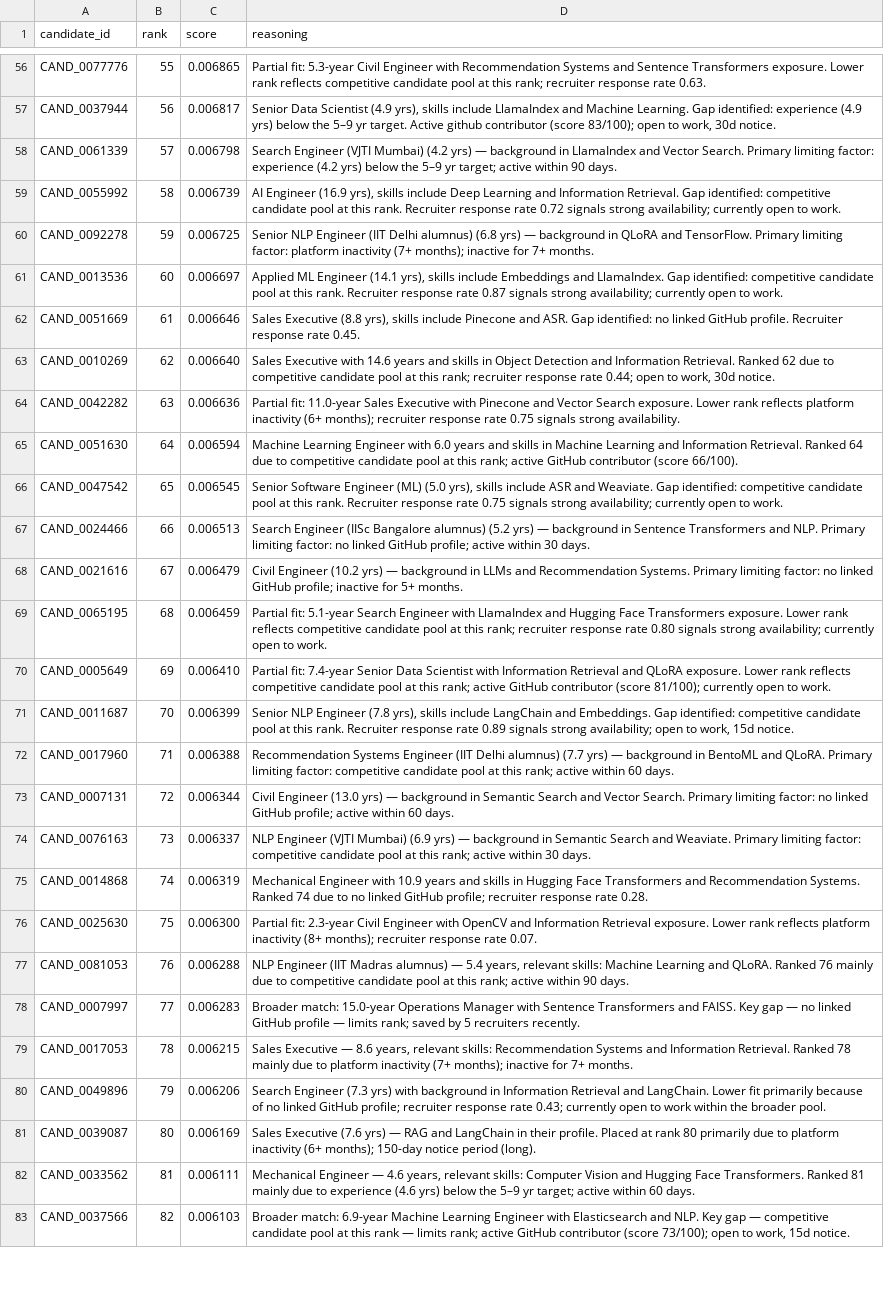
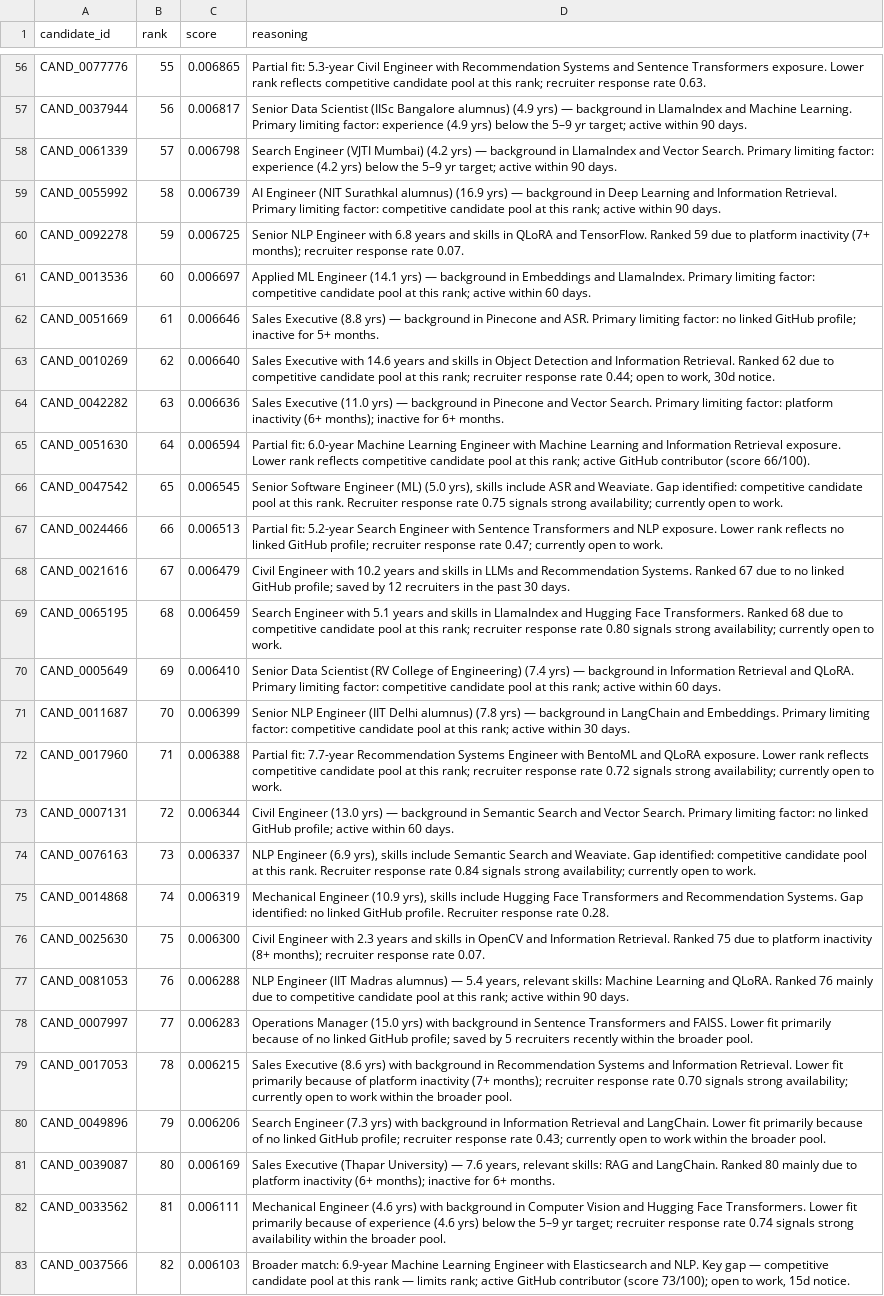
Before and after one commit to bipinmaurya5567-bit/India_Runs-Ranker, a CSV file: submission.csv, drawn as a sheet; only a part is shown, gaps mark what is left out; the diff covers the shown part only; the diff names each change by its address in the sheet, - before the commit and + after, or states it on an @@ line.

Commit message:
Run: Regenerate submission.csv using the full candidates.jsonl dataset with 4-stage pipeline

```diff
--- a/submission.csv
+++ b/submission.csv
-D57 (reasoning): …Data Scientist (4.9 yrs), skills include LlamaIndex and Machine Learning. Gap identified: experience (4.9 yrs) below the 5–9 yr target. Active github contributor (score 83/100); open to work, 30d notice.
+D57 (reasoning): …Data Scientist (IISc Bangalore alumnus) (4.9 yrs) — background in LlamaIndex and Machine Learning. Primary limiting factor: experience (4.9 yrs) below the 5–9 yr target; active within 90 days.
-D59 (reasoning): AI Engineer (16.9 yrs), skills include Deep Learning and Information Retrieval. Gap identified: competitive candidate pool at this rank. Recruiter response rate 0.72 signals strong availability; currently open to work.
+D59 (reasoning): AI Engineer (NIT Surathkal alumnus) (16.9 yrs) — background in Deep Learning and Information Retrieval. Primary limiting factor: competitive candidate pool at this rank; active within 90 days.
-D60 (reasoning): …NLP Engineer (IIT Delhi alumnus) (6.8 yrs) — background in QLoRA and TensorFlow. Primary limiting factor: platform inactivity (7+ months); inactive for 7+ months.
+D60 (reasoning): …NLP Engineer with 6.8 years and skills in QLoRA and TensorFlow. Ranked 59 due to platform inactivity (7+ months); recruiter response rate 0.07.
-D61 (reasoning): …Engineer (14.1 yrs), skills include Embeddings and LlamaIndex. Gap identified: competitive candidate pool at this rank. Recruiter response rate 0.87 signals strong availability; currently open to work.
+D61 (reasoning): …Engineer (14.1 yrs) — background in Embeddings and LlamaIndex. Primary limiting factor: competitive candidate pool at this rank; active within 60 days.
-D62 (reasoning): …Executive (8.8 yrs), skills include Pinecone and ASR. Gap identified: no linked GitHub profile. Recruiter response rate 0.45.
+D62 (reasoning): …Executive (8.8 yrs) — background in Pinecone and ASR. Primary limiting factor: no linked GitHub profile; inactive for 5+ months.
-D64 (reasoning): Partial fit: 11.0-year Sales Executive with Pinecone and Vector Search exposure. Lower rank reflects platform inactivity (6+ months); recruiter response rate 0.75 signals strong availability.
+D64 (reasoning): Sales Executive (11.0 yrs) — background in Pinecone and Vector Search. Primary limiting factor: platform inactivity (6+ months); inactive for 6+ months.
-D65 (reasoning): Machine Learning Engineer with 6.0 years and skills in Machine Learning and Information Retrieval. Ranked 64 due to competitive candidate…
+D65 (reasoning): Partial fit: 6.0-year Machine Learning Engineer with Machine Learning and Information Retrieval exposure. Lower rank reflects competitive candidate…
-D67 (reasoning): Search Engineer (IISc Bangalore alumnus) (5.2 yrs) — background in Sentence Transformers and NLP. Primary limiting factor: no linked GitHub profile; active within 30 days.
+D67 (reasoning): Partial fit: 5.2-year Search Engineer with Sentence Transformers and NLP exposure. Lower rank reflects no linked GitHub profile; recruiter response rate 0.47; currently open to work.
-D68 (reasoning): Civil Engineer (10.2 yrs) — background in LLMs and Recommendation Systems. Primary limiting factor: no linked GitHub profile; inactive for 5+ months.
+D68 (reasoning): Civil Engineer with 10.2 years and skills in LLMs and Recommendation Systems. Ranked 67 due to no linked GitHub profile; saved by 12 recruiters in the past 30 days.
-D69 (reasoning): Partial fit: 5.1-year Search Engineer with LlamaIndex and Hugging Face Transformers exposure. Lower rank reflects competitive candidate…
+D69 (reasoning): Search Engineer with 5.1 years and skills in LlamaIndex and Hugging Face Transformers. Ranked 68 due to competitive candidate…
-D70 (reasoning): Partial fit: 7.4-year Senior Data Scientist with Information Retrieval and QLoRA exposure. Lower rank reflects competitive candidate pool at this rank; active GitHub contributor (score 81/100); currently open to work.
+D70 (reasoning): Senior Data Scientist (RV College of Engineering) (7.4 yrs) — background in Information Retrieval and QLoRA. Primary limiting factor: competitive candidate pool at this rank; active within 60 days.
-D71 (reasoning): …NLP Engineer (7.8 yrs), skills include LangChain and Embeddings. Gap identified: competitive candidate pool at this rank. Recruiter response rate 0.89 signals strong availability; open to work, 15d notice.
+D71 (reasoning): …NLP Engineer (IIT Delhi alumnus) (7.8 yrs) — background in LangChain and Embeddings. Primary limiting factor: competitive candidate pool at this rank; active within 30 days.
-D72 (reasoning): Recommendation Systems Engineer (IIT Delhi alumnus) (7.7 yrs) — background in BentoML and QLoRA. Primary limiting factor: competitive candidate pool at this rank; active within 60 days.
+D72 (reasoning): Partial fit: 7.7-year Recommendation Systems Engineer with BentoML and QLoRA exposure. Lower rank reflects competitive candidate pool at this rank; recruiter response rate 0.72 signals strong availability; currently open to work.
-D74 (reasoning): NLP Engineer (VJTI Mumbai) (6.9 yrs) — background in Semantic Search and Weaviate. Primary limiting factor: competitive candidate pool at this rank; active within 30 days.
+D74 (reasoning): NLP Engineer (6.9 yrs), skills include Semantic Search and Weaviate. Gap identified: competitive candidate pool at this rank. Recruiter response rate 0.84 signals strong availability; currently open to work.
-D75 (reasoning): Mechanical Engineer with 10.9 years and skills in Hugging Face Transformers and Recommendation Systems. Ranked 74 due to no linked GitHub profile; recruiter response rate…
+D75 (reasoning): Mechanical Engineer (10.9 yrs), skills include Hugging Face Transformers and Recommendation Systems. Gap identified: no linked GitHub profile. Recruiter response rate…
-D76 (reasoning): Partial fit: 2.3-year Civil Engineer with OpenCV and Information Retrieval exposure. Lower rank reflects platform inactivity…
+D76 (reasoning): Civil Engineer with 2.3 years and skills in OpenCV and Information Retrieval. Ranked 75 due to platform inactivity…
-D78 (reasoning): Broader match: 15.0-year Operations Manager with Sentence Transformers and FAISS. Key gap — no linked GitHub profile — limits rank; saved by 5 recruiters recently.
+D78 (reasoning): Operations Manager (15.0 yrs) with background in Sentence Transformers and FAISS. Lower fit primarily because of no linked GitHub profile; saved by 5 recruiters recently within the broader pool.
-D79 (reasoning): Sales Executive — 8.6 years, relevant skills: Recommendation Systems and Information Retrieval. Ranked 78 mainly due to platform inactivity (7+ months); inactive for 7+ months.
+D79 (reasoning): Sales Executive (8.6 yrs) with background in Recommendation Systems and Information Retrieval. Lower fit primarily because of platform inactivity (7+ months); recruiter response rate 0.70 signals strong availability; currently open to work within the broader pool.
-D81 (reasoning): Sales Executive (7.6 yrs) — RAG and LangChain in their profile. Placed at rank 80 primarily due to platform inactivity (6+ months); 150-day notice period (long).
+D81 (reasoning): Sales Executive (Thapar University) — 7.6 years, relevant skills: RAG and LangChain. Ranked 80 mainly due to platform inactivity (6+ months); inactive for 6+ months.
-D82 (reasoning): Mechanical Engineer — 4.6 years, relevant skills: Computer Vision and Hugging Face Transformers. Ranked 81 mainly due to experience (4.6 yrs) below the 5–9 yr target; active within 60 days.
+D82 (reasoning): Mechanical Engineer (4.6 yrs) with background in Computer Vision and Hugging Face Transformers. Lower fit primarily because of experience (4.6 yrs) below the 5–9 yr target; recruiter response rate 0.74 signals strong availability within the broader pool.
```
Also changed, not shown: 55 edited cells elsewhere in this file.
